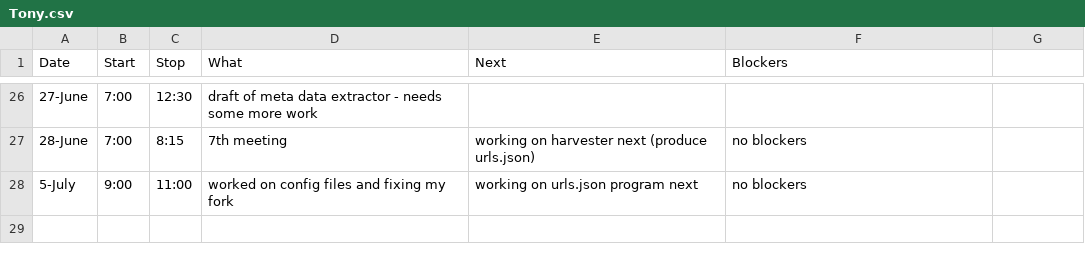
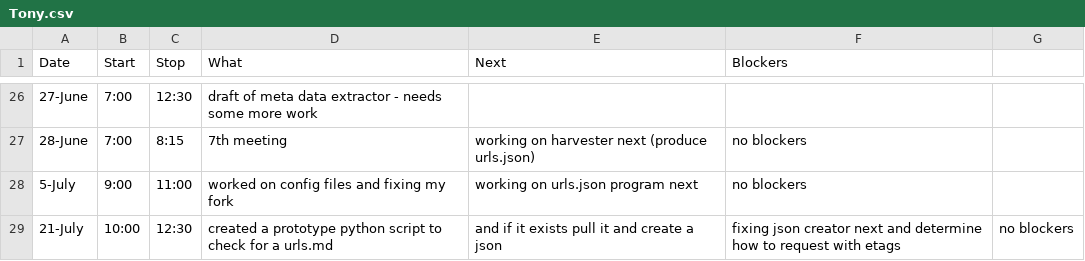
Before and after one commit to StoneyJackson/mothership, a CSV file: TimeLogs/Tony.csv, drawn as a sheet; only a part is shown, gaps mark what is left out.

Commit message:
Update Tony.csv

```diff
--- a/TimeLogs/Tony.csv
+++ b/TimeLogs/Tony.csv
@@ -28 +28,2 @@ Date,Start,Stop,What,Next,Blockers
 5-July, 9:00, 11:00, worked on config files and fixing my fork, working on urls.json program next, no blockers
+21-July, 10:00, 12:30, created a prototype python script to check for a urls.md, and if it exists pull it and create a json, fixing json creator next and determine how to request with etags, no blockers
```
